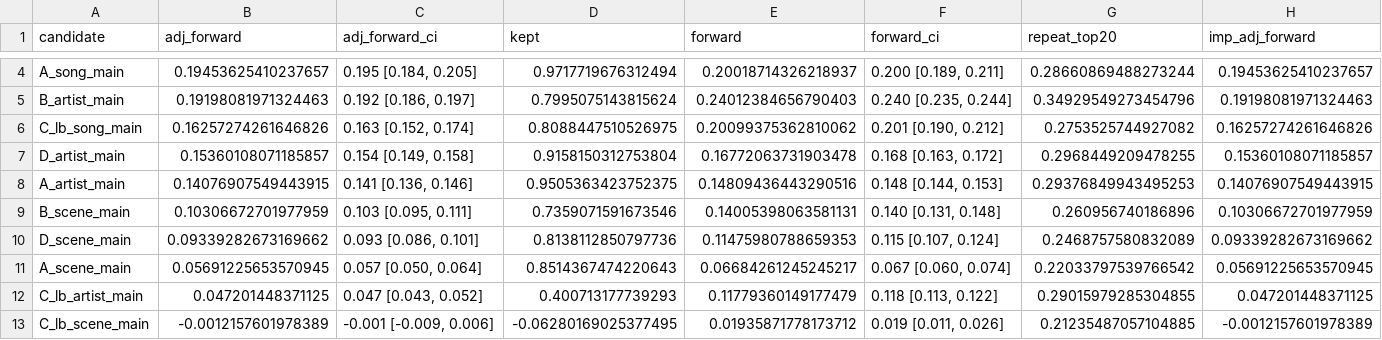
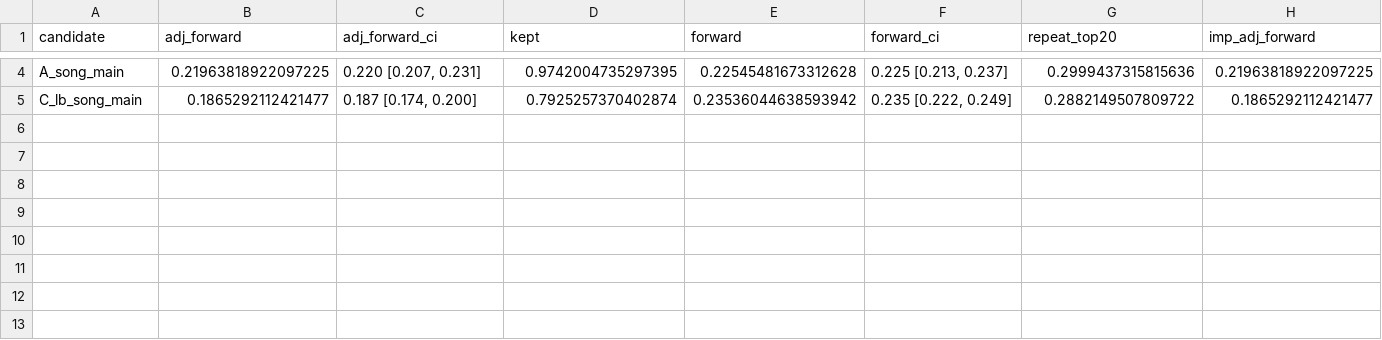
Before and after one commit to RobertOra/taste, a CSV file: analysis/out/cand/scoreboard.csv, drawn as a sheet; only a part is shown, gaps mark what is left out; removed rows and columns are numbered as before the commit, all else as after; rows hold the shown columns only; the diff covers the shown part only; the diff names each change by its address in the sheet, - before the commit and + after, or states it on an @@ line.

```diff
--- a/analysis/out/cand/scoreboard.csv
+++ b/analysis/out/cand/scoreboard.csv
-B4 (adj_forward): 0.19453625410237657
+B4 (adj_forward): 0.21963818922097225
-C4 (adj_forward_ci): 0.195 [0.184, 0.205]
+C4 (adj_forward_ci): 0.220 [0.207, 0.231]
-D4 (kept): 0.9717719676312494
+D4 (kept): 0.9742004735297395
-E4 (forward): 0.20018714326218937
+E4 (forward): 0.22545481673312628
-F4 (forward_ci): 0.200 [0.189, 0.211]
+F4 (forward_ci): 0.225 [0.213, 0.237]
-G4 (repeat_top20): 0.28660869488273244
+G4 (repeat_top20): 0.2999437315815636
-H4 (imp_adj_forward): 0.19453625410237657
+H4 (imp_adj_forward): 0.21963818922097225
-row 5: B_artist_main | 0.19198081971324463 | 0.192 [0.186, 0.197] | 0.7995075143815624 | 0.24012384656790403 | 0.240 [0.235, 0.244] | 0.34929549273454796 | 0.19198081971324463
-B5 (adj_forward): 0.16257274261646826
+B5 (adj_forward): 0.1865292112421477
-C5 (adj_forward_ci): 0.163 [0.152, 0.174]
+C5 (adj_forward_ci): 0.187 [0.174, 0.200]
-D5 (kept): 0.8088447510526975
+D5 (kept): 0.7925257370402874
-E5 (forward): 0.20099375362810062
+E5 (forward): 0.23536044638593942
-F5 (forward_ci): 0.201 [0.190, 0.212]
+F5 (forward_ci): 0.235 [0.222, 0.249]
-G5 (repeat_top20): 0.2753525744927082
+G5 (repeat_top20): 0.2882149507809722
-H5 (imp_adj_forward): 0.16257274261646826
+H5 (imp_adj_forward): 0.1865292112421477
-row 7: D_artist_main | 0.15360108071185857 | 0.154 [0.149, 0.158] | 0.9158150312753804 | 0.16772063731903478 | 0.168 [0.163, 0.172] | 0.2968449209478255 | 0.15360108071185857
-row 8: A_artist_main | 0.14076907549443915 | 0.141 [0.136, 0.146] | 0.9505363423752375 | 0.14809436443290516 | 0.148 [0.144, 0.153] | 0.29376849943495253 | 0.14076907549443915
-row 9: B_scene_main | 0.10306672701977959 | 0.103 [0.095, 0.111] | 0.7359071591673546 | 0.14005398063581131 | 0.140 [0.131, 0.148] | 0.260956740186896 | 0.10306672701977959
-row 10: D_scene_main | 0.09339282673169662 | 0.093 [0.086, 0.101] | 0.8138112850797736 | 0.11475980788659353 | 0.115 [0.107, 0.124] | 0.2468757580832089 | 0.09339282673169662
-row 11: A_scene_main | 0.05691225653570945 | 0.057 [0.050, 0.064] | 0.8514367474220643 | 0.06684261245245217 | 0.067 [0.060, 0.074] | 0.22033797539766542 | 0.05691225653570945
-row 12: C_lb_artist_main | 0.047201448371125 | 0.047 [0.043, 0.052] | 0.400713177739293 | 0.11779360149177479 | 0.118 [0.113, 0.122] | 0.29015979285304855 | 0.047201448371125
-row 13: C_lb_scene_main | -0.0012157601978389 | -0.001 [-0.009, 0.006] | -0.06280169025377495 | 0.01935871778173712 | 0.019 [0.011, 0.026] | 0.21235487057104885 | -0.0012157601978389
```
Also changed, not shown: 38 edited cells elsewhere in this file, 17 other files.
